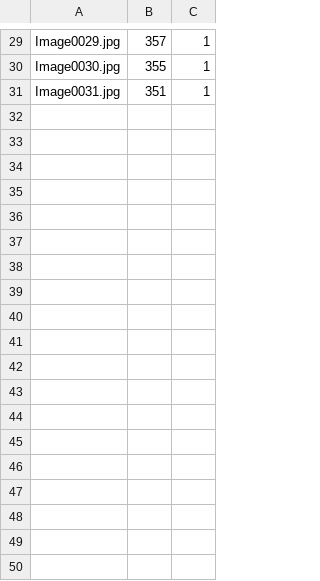
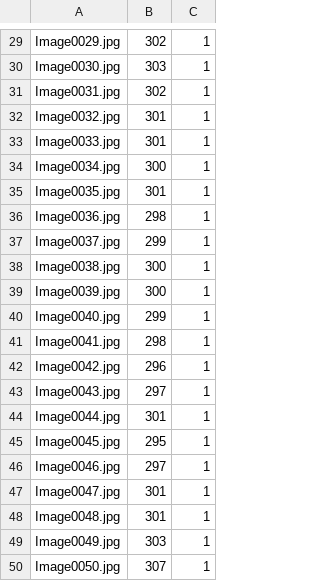
Before and after one commit to QuorZak/G1_CV_Weld_710, a CSV file: WeldGapPositions.csv, drawn as a sheet; only a part is shown, gaps mark what is left out; the diff covers the shown part only; the diff names each change by its address in the sheet, - before the commit and + after, or states it on an @@ line.

```diff
--- a/WeldGapPositions.csv
+++ b/WeldGapPositions.csv
-B29: 357
+B29: 302
-B30: 355
+B30: 303
-B31: 351
+B31: 302
+row 32: Image0032.jpg | 301 | 1
+row 33: Image0033.jpg | 301 | 1
+row 34: Image0034.jpg | 300 | 1
+row 35: Image0035.jpg | 301 | 1
+row 36: Image0036.jpg | 298 | 1
+row 37: Image0037.jpg | 299 | 1
+row 38: Image0038.jpg | 300 | 1
+row 39: Image0039.jpg | 300 | 1
+row 40: Image0040.jpg | 299 | 1
+row 41: Image0041.jpg | 298 | 1
+row 42: Image0042.jpg | 296 | 1
+row 43: Image0043.jpg | 297 | 1
+row 44: Image0044.jpg | 301 | 1
+row 45: Image0045.jpg | 295 | 1
+row 46: Image0046.jpg | 297 | 1
+row 47: Image0047.jpg | 301 | 1
+row 48: Image0048.jpg | 301 | 1
+row 49: Image0049.jpg | 303 | 1
+row 50: Image0050.jpg | 307 | 1
```
Also changed, not shown: 31 edited cells elsewhere in this file, 2 other files.
